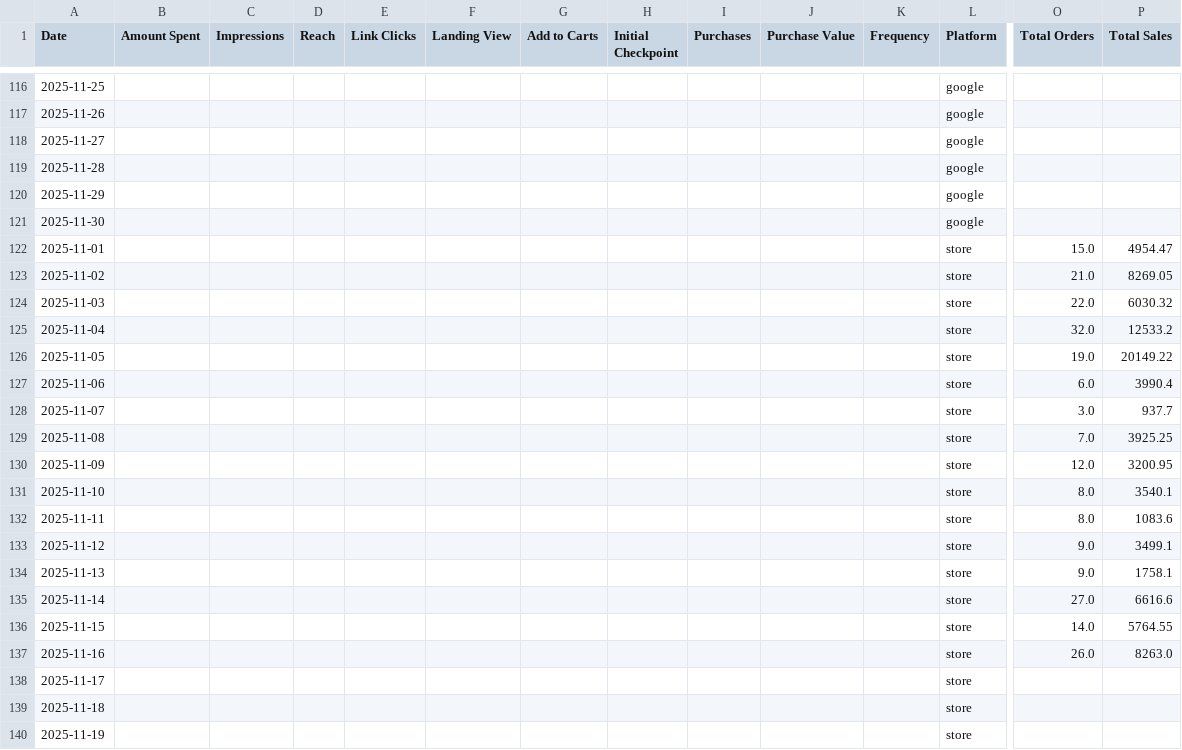
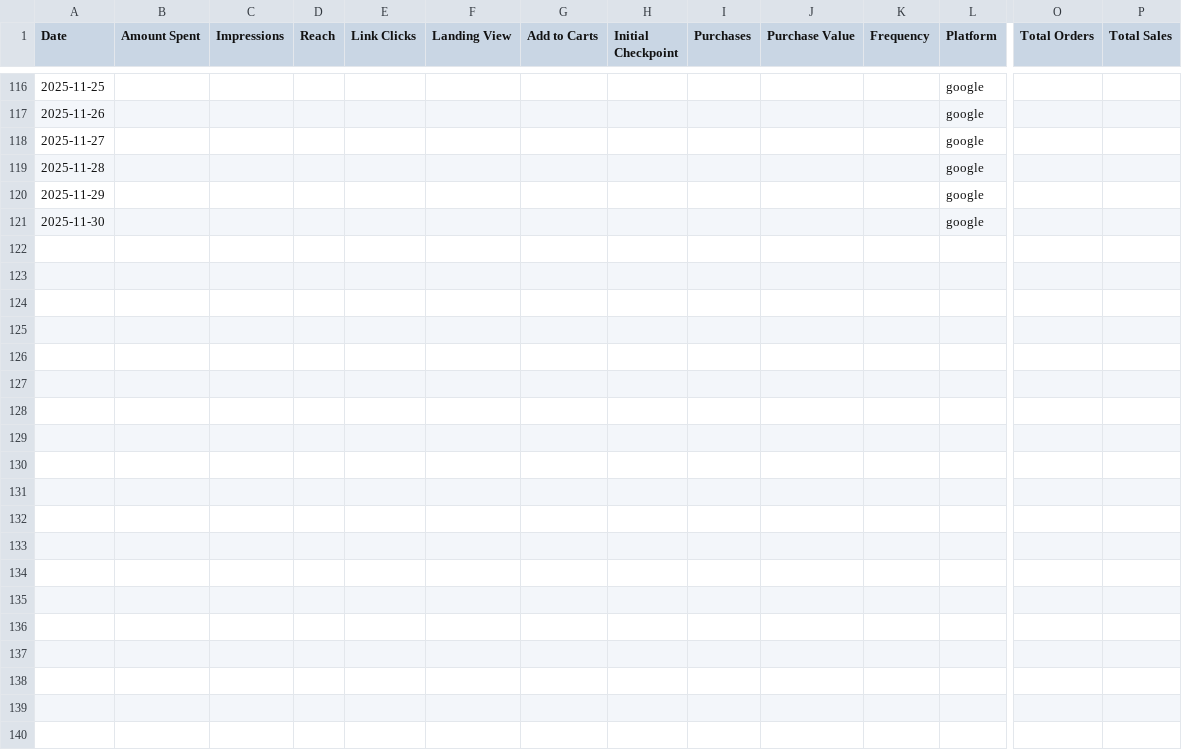
Before and after one commit to abdalladorrah/scopead.com, a CSV file: dash/marketing.csv, drawn as a sheet; only a part is shown, gaps mark what is left out; rows hold the shown columns only; the diff covers the shown part only; the diff names each change by its address in the sheet, - before the commit and + after, or states it on an @@ line.

Commit message:
Update marketing.csv

```diff
--- a/dash/marketing.csv
+++ b/dash/marketing.csv
-row 122: 2025-11-01 |  |  |  |  |  |  |  |  |  |  | store | 15.0 | 4954.47
-row 123: 2025-11-02 |  |  |  |  |  |  |  |  |  |  | store | 21.0 | 8269.05
-row 124: 2025-11-03 |  |  |  |  |  |  |  |  |  |  | store | 22.0 | 6030.32
-row 125: 2025-11-04 |  |  |  |  |  |  |  |  |  |  | store | 32.0 | 12533.2
-row 126: 2025-11-05 |  |  |  |  |  |  |  |  |  |  | store | 19.0 | 20149.22
-row 127: 2025-11-06 |  |  |  |  |  |  |  |  |  |  | store | 6.0 | 3990.4
-row 128: 2025-11-07 |  |  |  |  |  |  |  |  |  |  | store | 3.0 | 937.7
-row 129: 2025-11-08 |  |  |  |  |  |  |  |  |  |  | store | 7.0 | 3925.25
-row 130: 2025-11-09 |  |  |  |  |  |  |  |  |  |  | store | 12.0 | 3200.95
-row 131: 2025-11-10 |  |  |  |  |  |  |  |  |  |  | store | 8.0 | 3540.1
-row 132: 2025-11-11 |  |  |  |  |  |  |  |  |  |  | store | 8.0 | 1083.6
-row 133: 2025-11-12 |  |  |  |  |  |  |  |  |  |  | store | 9.0 | 3499.1
-row 134: 2025-11-13 |  |  |  |  |  |  |  |  |  |  | store | 9.0 | 1758.1
-row 135: 2025-11-14 |  |  |  |  |  |  |  |  |  |  | store | 27.0 | 6616.6
-row 136: 2025-11-15 |  |  |  |  |  |  |  |  |  |  | store | 14.0 | 5764.55
-row 137: 2025-11-16 |  |  |  |  |  |  |  |  |  |  | store | 26.0 | 8263.0
-row 138: 2025-11-17 |  |  |  |  |  |  |  |  |  |  | store
-row 139: 2025-11-18 |  |  |  |  |  |  |  |  |  |  | store
-row 140: 2025-11-19 |  |  |  |  |  |  |  |  |  |  | store
```
Also changed, not shown: 11 removed rows elsewhere in this file.
